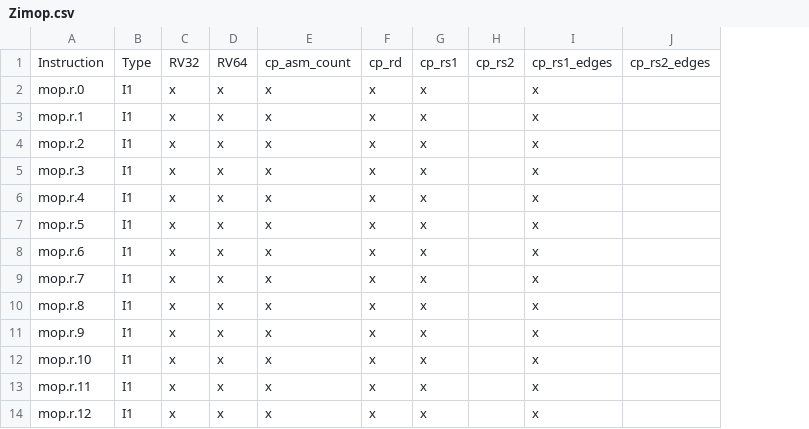
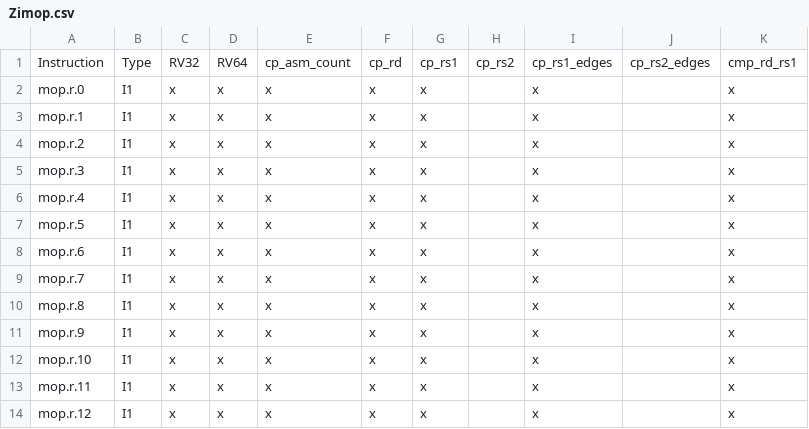
Before and after one commit to AmanMurad/demo, a CSV file: Zimop.csv, drawn as a sheet; only a part is shown; the diff names each change by its address in the sheet, - before the commit and + after, or states it on an @@ line.

Commit message:
Update Zimop.csv

```diff
--- a/Zimop.csv
+++ b/Zimop.csv
+column K, rows 1-14: cmp_rd_rs1 | x | x | x | x | x | x | x | x | x | x | x | x | x
```
